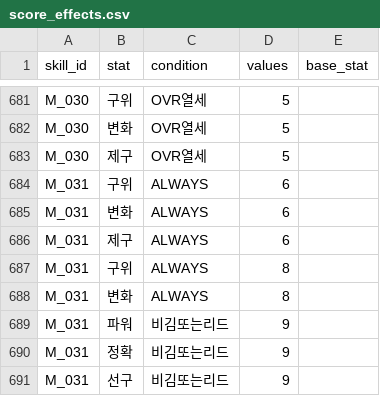
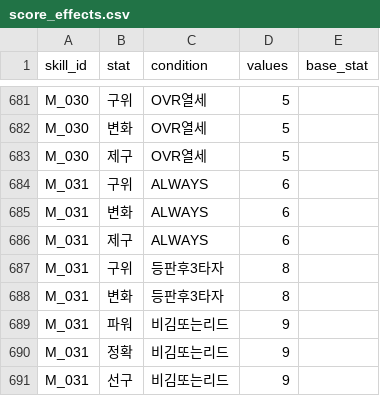
Before and after one commit to cnvxlns/Rivals-Skill-Simulator, a CSV file: backend/src/main/resources/score_effects.csv, drawn as a sheet; only a part is shown, gaps mark what is left out.

```diff
--- a/backend/src/main/resources/score_effects.csv
+++ b/backend/src/main/resources/score_effects.csv
@@ -686,4 +686,4 @@ M_031,변화,ALWAYS,6,
 M_031,제구,ALWAYS,6,
-M_031,구위,ALWAYS,8,
-M_031,변화,ALWAYS,8,
+M_031,구위,등판후3타자,8,
+M_031,변화,등판후3타자,8,
 M_031,파워,비김또는리드,9,
```
Also changed, not shown: 2 other files.
